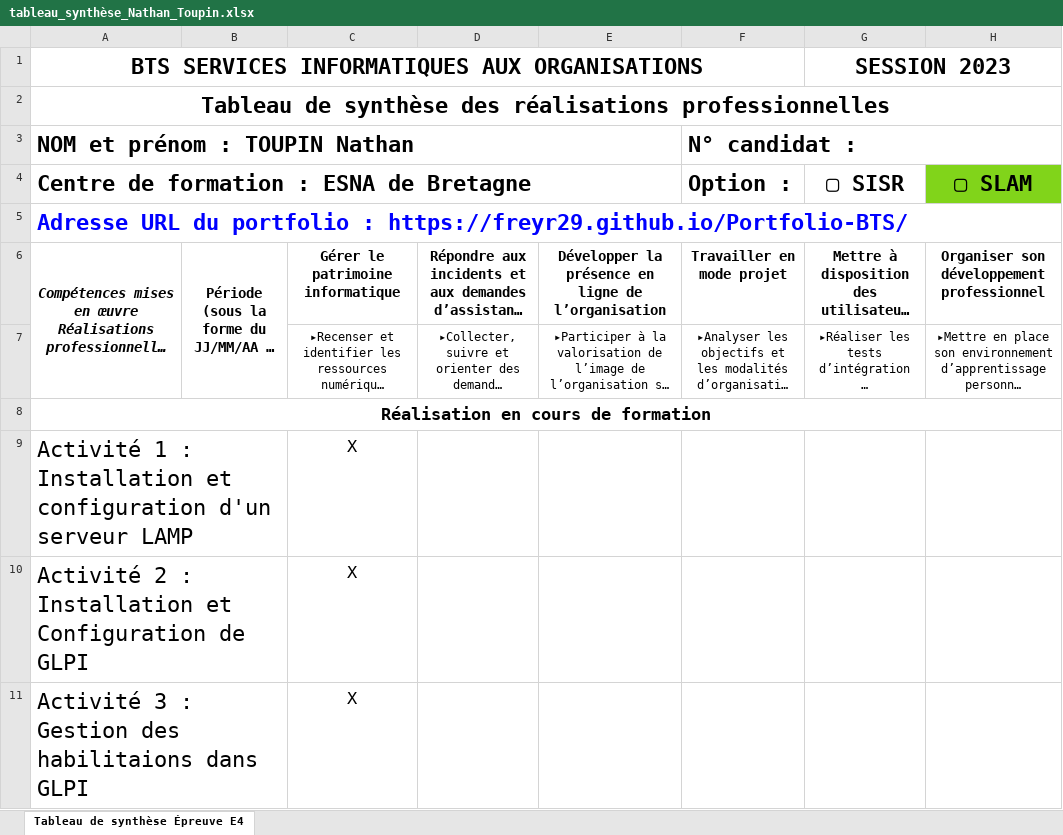
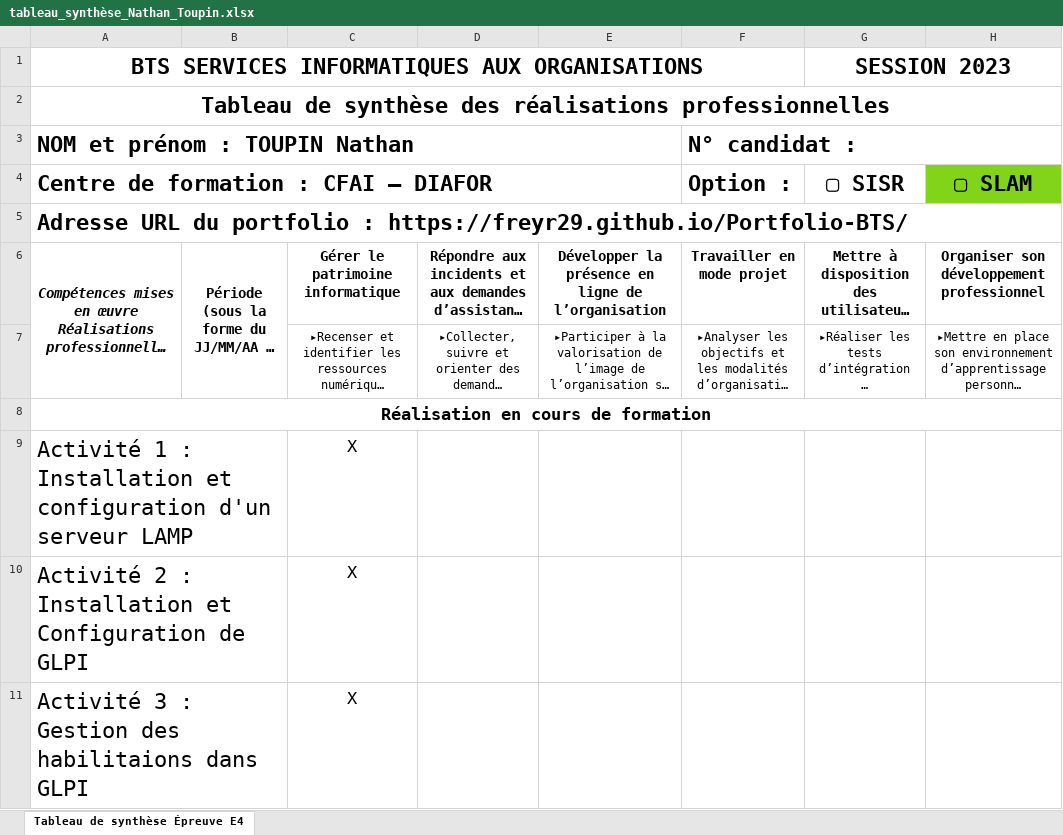
Before and after one commit to Freyr29/Portfolio-BTS, an Excel workbook: projets/xls/tableau_synthèse_Nathan_Toupin.xlsx, sheet Tableau de synthèse Épreuve E4, drawn as a sheet; only a part is shown; long unchanged cells end in …; values as stored, in another font and other column widths than the file's, no borders; the diff names each change by its address in the sheet, - before the commit and + after, or states it on an @@ line.

Commit message:
tableau de synthèse

```diff
--- a/projets/xls/tableau_synthèse_Nathan_Toupin.xlsx (sheet Tableau de synthèse Épreuve E4)
+++ b/projets/xls/tableau_synthèse_Nathan_Toupin.xlsx (sheet Tableau de synthèse Épreuve E4)
-A4: Centre de formation : ESNA de Bretagne
+A4: Centre de formation : CFAI – DIAFOR
-A5 text colour: #0000FF
+A5 text colour: black
```
